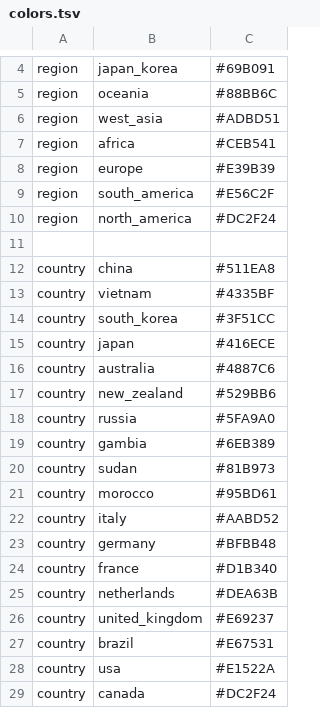
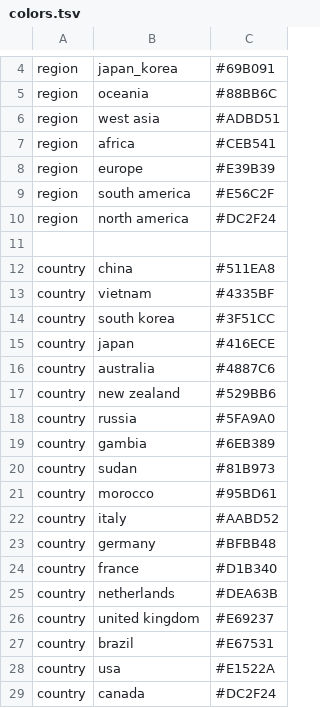
Before and after one commit to nextstrain/measles, a TSV file: config/colors.tsv, drawn as a sheet; only a part is shown, gaps mark what is left out.

Commit message:
Switch to export v2
* Snakefile: Single JSON file
* Snakefile: Prettify region and country
* colors: Swap "_" to " "
* auspice_config: Update "colorings", "geo_resolutions", "display_defaults", "maintainers", "filters"

```diff
--- a/config/colors.tsv
+++ b/config/colors.tsv
@@ -5,7 +5,7 @@ region	japan_korea	#69B091
 region	oceania	#88BB6C
-region	west_asia	#ADBD51
+region	west asia	#ADBD51
 region	africa	#CEB541
 region	europe	#E39B39
-region	south_america	#E56C2F
-region	north_america	#DC2F24
+region	south america	#E56C2F
+region	north america	#DC2F24
 
@@ -13,6 +13,6 @@ country	china	#511EA8
 country	vietnam	#4335BF
-country	south_korea	#3F51CC
+country	south korea	#3F51CC
 country	japan	#416ECE
 country	australia	#4887C6
-country	new_zealand	#529BB6
+country	new zealand	#529BB6
 country	russia	#5FA9A0
@@ -25,3 +25,3 @@ country	france	#D1B340
 country	netherlands	#DEA63B
-country	united_kingdom	#E69237
+country	united kingdom	#E69237
 country	brazil	#E67531
```
Also changed, not shown: 2 other files.
